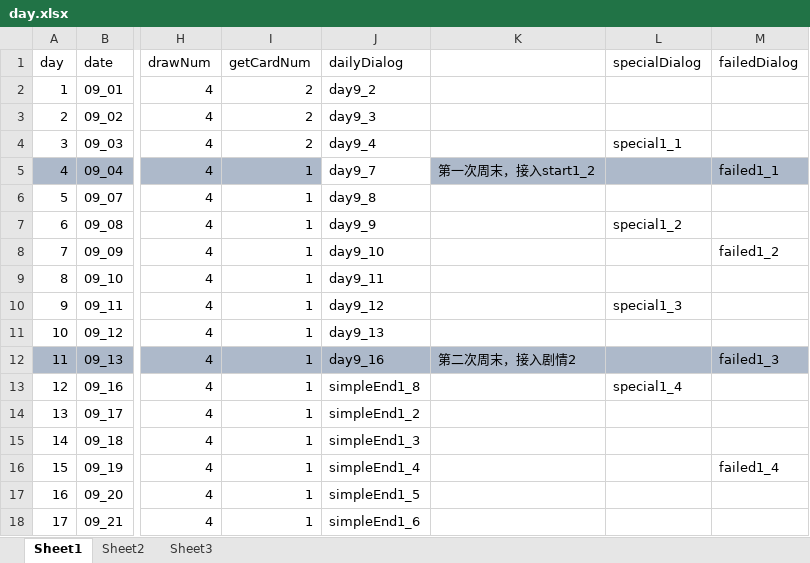
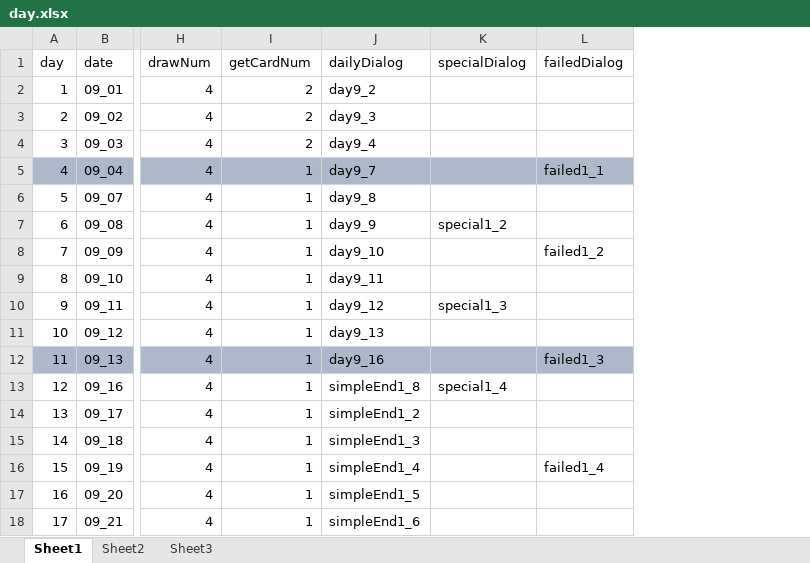
Before and after one commit to Tasrovy/projectG, an Excel workbook: day.xlsx, sheet Sheet1, drawn as a sheet; only a part is shown, gaps mark what is left out; values as stored, in another font and other column widths than the file's, no borders; removed rows and columns are numbered as before the commit, all else as after; the diff names each change by its address in the sheet, - before the commit and + after, or states it on an @@ line.

```diff
--- a/day.xlsx (sheet Sheet1)
+++ b/day.xlsx (sheet Sheet1)
-column K, rows 5-12: 第一次周末，接入start1_2 |  |  |  |  |  |  | 第二次周末，接入剧情2
-K4 (specialDialog): special1_1
+K4 (specialDialog): (empty)
-J5 fill: none
+J5 fill: #ADB9CA
```
Also changed, not shown: formulas that keep their value, eventCard.xlsx, prompt.xlsx, 25 other files.
